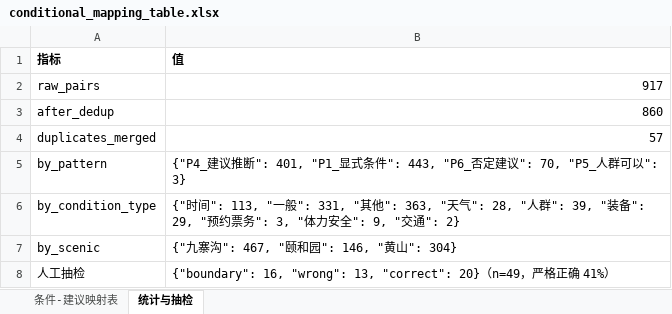
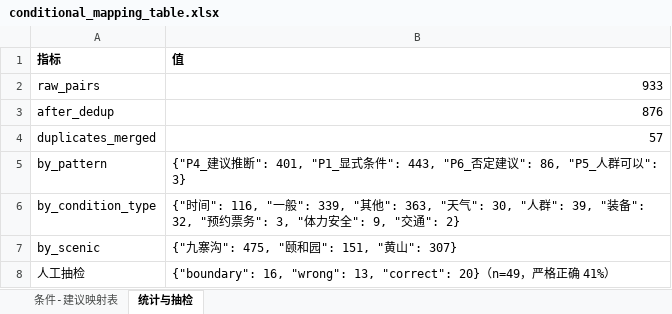
Before and after one commit to Breeze1733/Data-Mining-Course-Lab, an Excel workbook: task5/output/conditional_mapping_table.xlsx, sheet 统计与抽检, drawn as a sheet; values as stored, in another font and other column widths than the file's, no borders; the diff names each change by its address in the sheet, - before the commit and + after, or states it on an @@ line.

```diff
--- a/task5/output/conditional_mapping_table.xlsx (sheet 统计与抽检)
+++ b/task5/output/conditional_mapping_table.xlsx (sheet 统计与抽检)
-B2 (值): 917
+B2 (值): 933
-B3 (值): 860
+B3 (值): 876
-B5 (值): …定建议": 70, "P5_人群可…
+B5 (值): …定建议": 86, "P5_人群可…
-B6 (值): {"时间": 113, "一般": 331, "其他": 363, "天气": 28, "人群": 39, "装备": 29, "预约票…
+B6 (值): {"时间": 116, "一般": 339, "其他": 363, "天气": 30, "人群": 39, "装备": 32, "预约票…
-B7 (值): {"九寨沟": 467, "颐和园": 146, "黄山": 304}
+B7 (值): {"九寨沟": 475, "颐和园": 151, "黄山": 307}
```
Also changed, not shown: sheet 条件-建议映射表, 30 other files.
